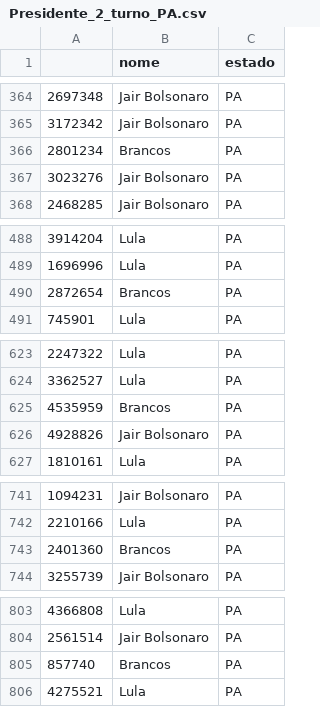
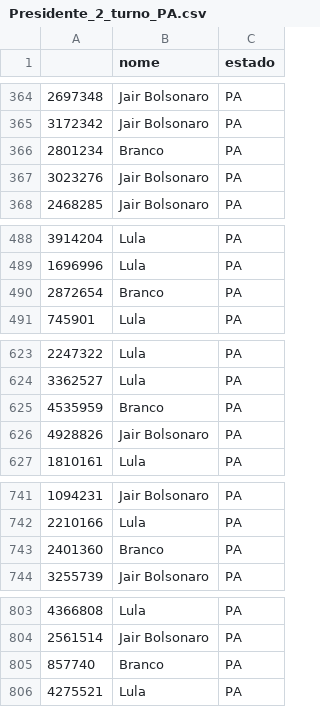
Before and after one commit to alinespereira/Pesquisa-Eleitoral---SME0807-2025S1-, a CSV file: data/sample/Presidente_2_turno_PA.csv, drawn as a sheet; only a part is shown, gaps mark what is left out; the diff covers the shown part only.

```diff
--- a/data/sample/Presidente_2_turno_PA.csv
+++ b/data/sample/Presidente_2_turno_PA.csv
@@ -365,3 +365,3 @@
 3172342,Jair Bolsonaro,PA
-2801234,Brancos,PA
+2801234,Branco,PA
 3023276,Jair Bolsonaro,PA
@@ -489,3 +489,3 @@
 1696996,Lula,PA
-2872654,Brancos,PA
+2872654,Branco,PA
 745901,Lula,PA
@@ -624,3 +624,3 @@
 3362527,Lula,PA
-4535959,Brancos,PA
+4535959,Branco,PA
 4928826,Jair Bolsonaro,PA
@@ -742,3 +742,3 @@
 2210166,Lula,PA
-2401360,Brancos,PA
+2401360,Branco,PA
 3255739,Jair Bolsonaro,PA
@@ -804,3 +804,3 @@
 2561514,Jair Bolsonaro,PA
-857740,Brancos,PA
+857740,Branco,PA
 4275521,Lula,PA
```
Also changed, not shown: 9 edited cells elsewhere in this file, data/sample/Governador_2_turno_RO.csv, data/sample/Presidente_1_turno_AC.csv, 8 other files.
